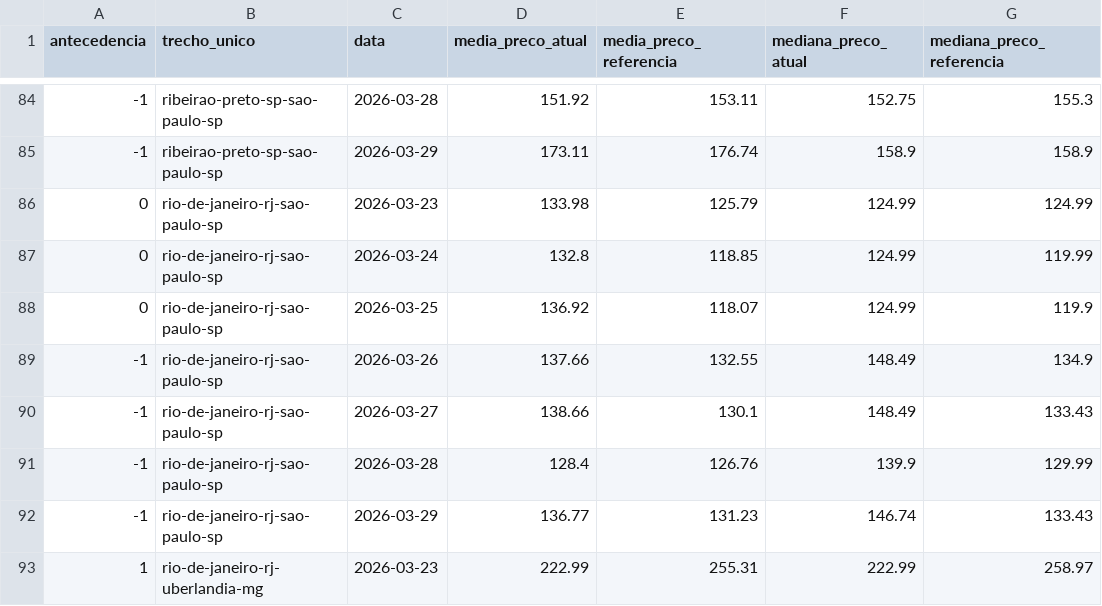
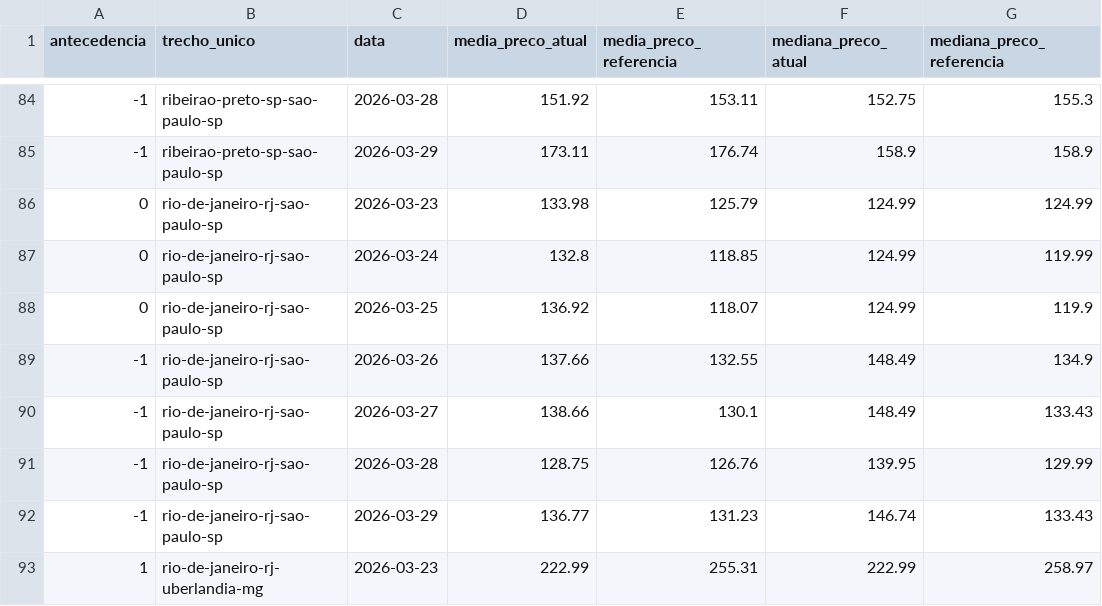
Before and after one commit to meninosia2026-beep/repasse-diesel, a CSV file: data/semana_23_a_29.csv, drawn as a sheet; only a part is shown, gaps mark what is left out.

Commit message:
dados: atualiza semana_23_a_29.csv — 01/04/2026 17:51

```diff
--- a/data/semana_23_a_29.csv
+++ b/data/semana_23_a_29.csv
@@ -90,3 +90,3 @@ antecedencia,trecho_unico,data,media_preco_atual,media_preco_referencia,mediana_
 -1,rio-de-janeiro-rj-sao-paulo-sp,2026-03-27,138.66,130.1,148.49,133.43
--1,rio-de-janeiro-rj-sao-paulo-sp,2026-03-28,128.4,126.76,139.9,129.99
+-1,rio-de-janeiro-rj-sao-paulo-sp,2026-03-28,128.75,126.76,139.95,129.99
 -1,rio-de-janeiro-rj-sao-paulo-sp,2026-03-29,136.77,131.23,146.74,133.43
```
